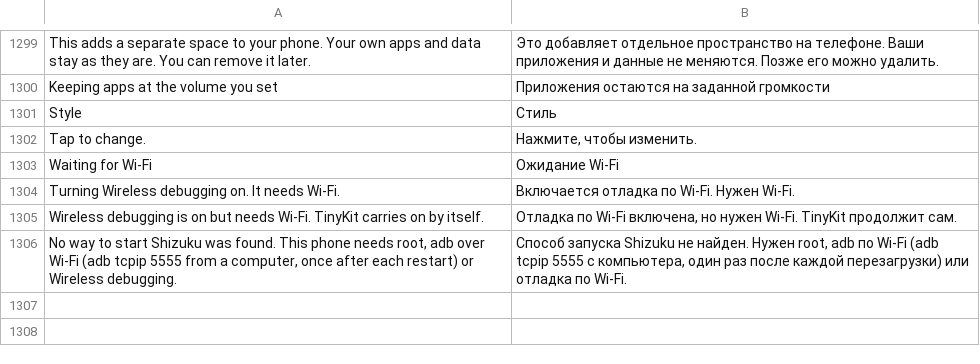
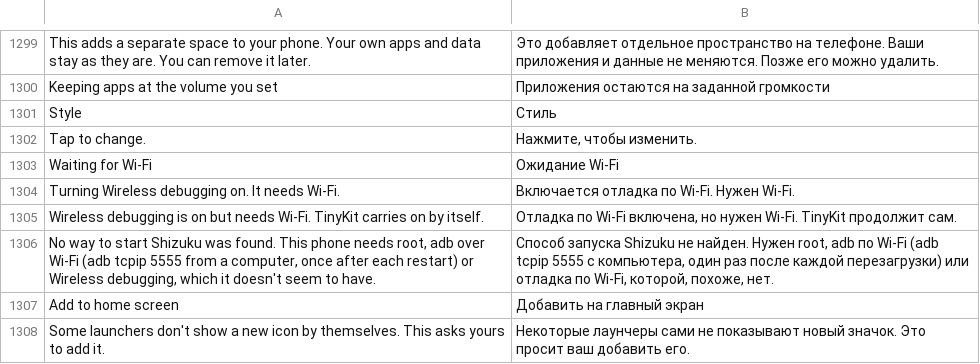
Before and after one commit to Order52/tinykit, a TSV file: app/src/main/assets/i18n/ru.tsv, drawn as a sheet; only a part is shown, gaps mark what is left out.

```diff
--- a/app/src/main/assets/i18n/ru.tsv
+++ b/app/src/main/assets/i18n/ru.tsv
@@ -1305,2 +1305,4 @@ Turning Wireless debugging on. It needs Wi-Fi.	Включается отладк
 Wireless debugging is on but needs Wi-Fi. TinyKit carries on by itself.	Отладка по Wi-Fi включена, но нужен Wi-Fi. TinyKit продолжит сам.
-No way to start Shizuku was found. This phone needs root, adb over Wi-Fi (adb tcpip 5555 from a computer, once after each restart) or Wireless debugging.	Способ запуска Shizuku не найден. Нужен root, adb по Wi-Fi (adb tcpip 5555 с компьютера, один раз после каждой перезагрузки) или отладка по Wi-Fi.
+No way to start Shizuku was found. This phone needs root, adb over Wi-Fi (adb tcpip 5555 from a computer, once after each restart) or Wireless debugging, which it doesn't seem to have.	Способ запуска Shizuku не найден. Нужен root, adb по Wi-Fi (adb tcpip 5555 с компьютера, один раз после каждой перезагрузки) или отладка по Wi-Fi, которой, похоже, нет.
+Add to home screen	Добавить на главный экран
+Some launchers don't show a new icon by themselves. This asks yours to add it.	Некоторые лаунчеры сами не показывают новый значок. Это просит ваш добавить его.
```
Also changed, not shown: app/src/main/assets/i18n/es.tsv, 8 other files.
